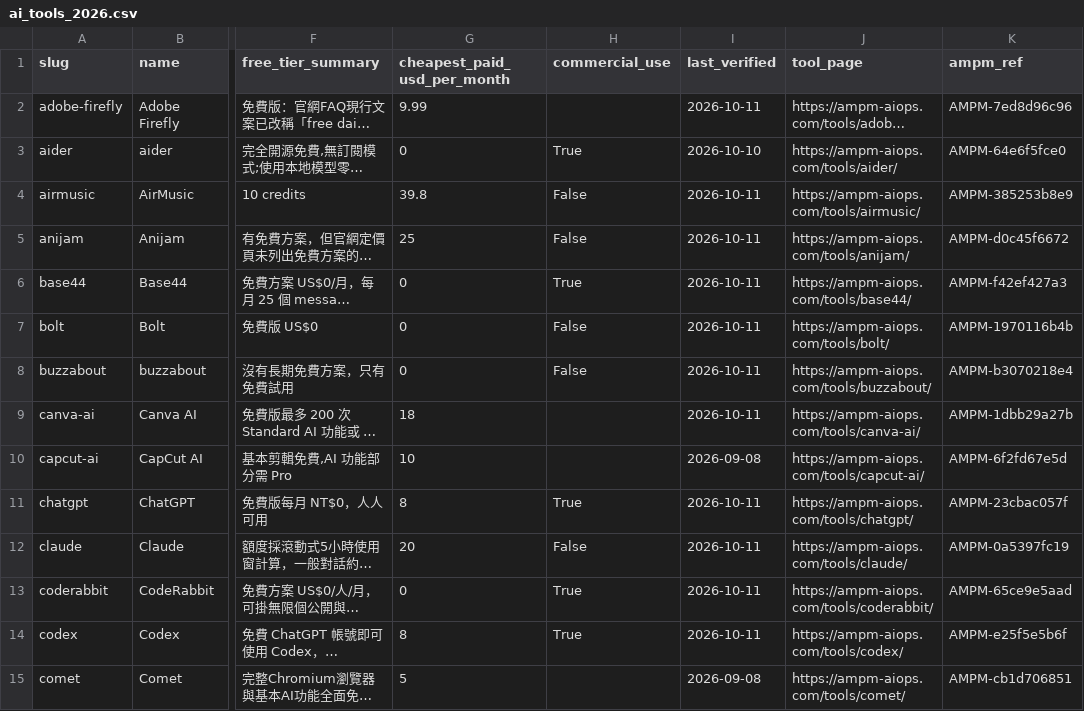
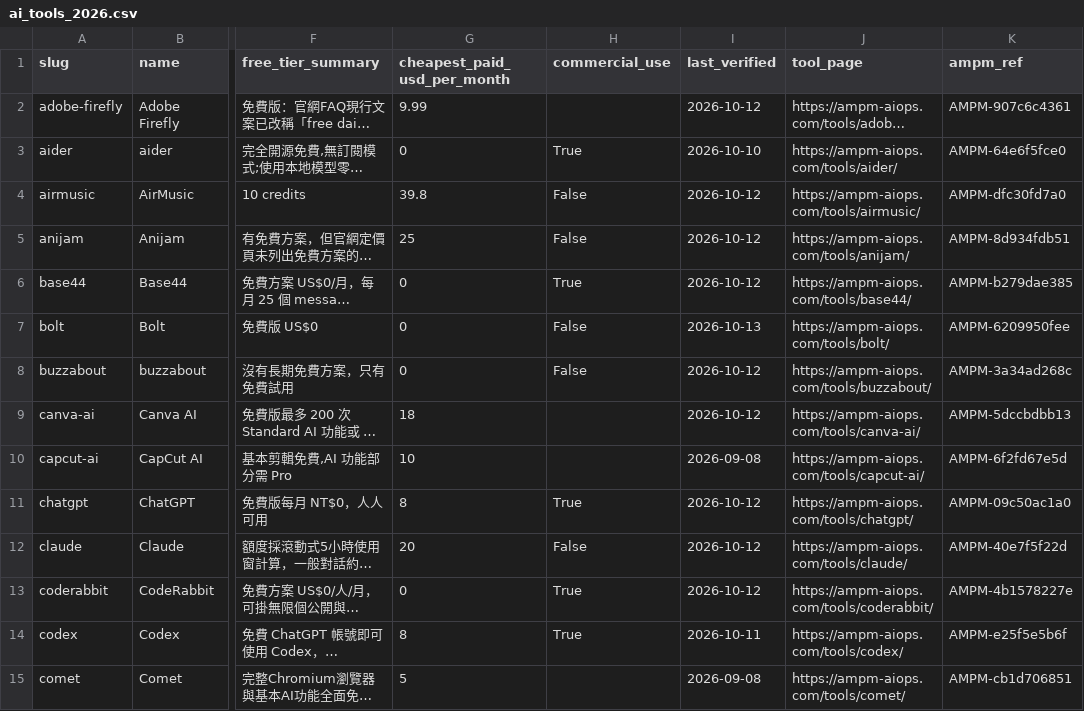
Before and after one commit to AMPM-AIOPS-HQ/awesome-ai-tools-pricing, a CSV file: data/ai_tools_2026.csv, drawn as a sheet; only a part is shown, gaps mark what is left out; long unchanged cells end in …; the diff covers the shown part only; the diff names each change by its address in the sheet, - before the commit and + after, or states it on an @@ line.

```diff
--- a/data/ai_tools_2026.csv
+++ b/data/ai_tools_2026.csv
-I2 (last_verified): 2026-10-11
+I2 (last_verified): 2026-10-12
-K2 (ampm_ref): AMPM-7ed8d96c96
+K2 (ampm_ref): AMPM-907c6c4361
-I4:I6 (last_verified): 2026-10-11
+I4:I6 (last_verified): 2026-10-12
-K4 (ampm_ref): AMPM-385253b8e9
+K4 (ampm_ref): AMPM-dfc30fd7a0
-K5 (ampm_ref): AMPM-d0c45f6672
+K5 (ampm_ref): AMPM-8d934fdb51
-K6 (ampm_ref): AMPM-f42ef427a3
+K6 (ampm_ref): AMPM-b279dae385
-I7 (last_verified): 2026-10-11
+I7 (last_verified): 2026-10-13
-K7 (ampm_ref): AMPM-1970116b4b
+K7 (ampm_ref): AMPM-6209950fee
-I8:I9 (last_verified): 2026-10-11
+I8:I9 (last_verified): 2026-10-12
-K8 (ampm_ref): AMPM-b3070218e4
+K8 (ampm_ref): AMPM-3a34ad268c
-K9 (ampm_ref): AMPM-1dbb29a27b
+K9 (ampm_ref): AMPM-5dccbdbb13
-I11:I13 (last_verified): 2026-10-11
+I11:I13 (last_verified): 2026-10-12
-K11 (ampm_ref): AMPM-23cbac057f
+K11 (ampm_ref): AMPM-09c50ac1a0
-K12 (ampm_ref): AMPM-0a5397fc19
+K12 (ampm_ref): AMPM-40e7f5f22d
-K13 (ampm_ref): AMPM-65ce9e5aad
+K13 (ampm_ref): AMPM-4b1578227e
```
Also changed, not shown: 130 edited cells elsewhere in this file, datasets/broker/broker_2026.csv, datasets/cards/cards_2026.csv, 13 other files.
